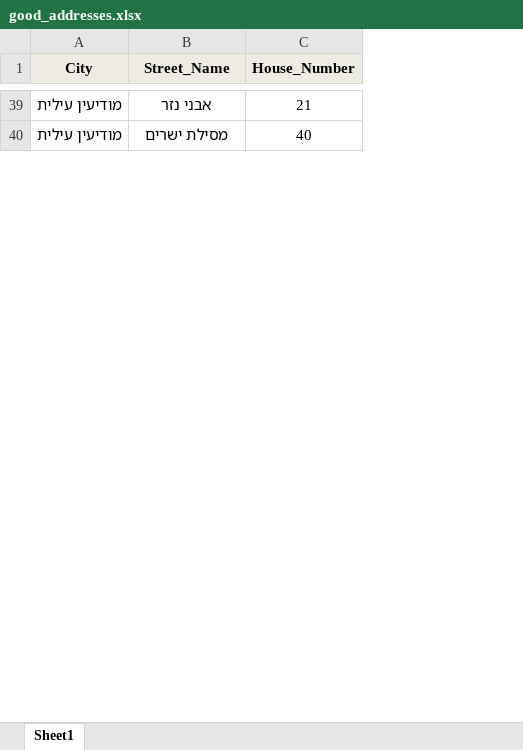
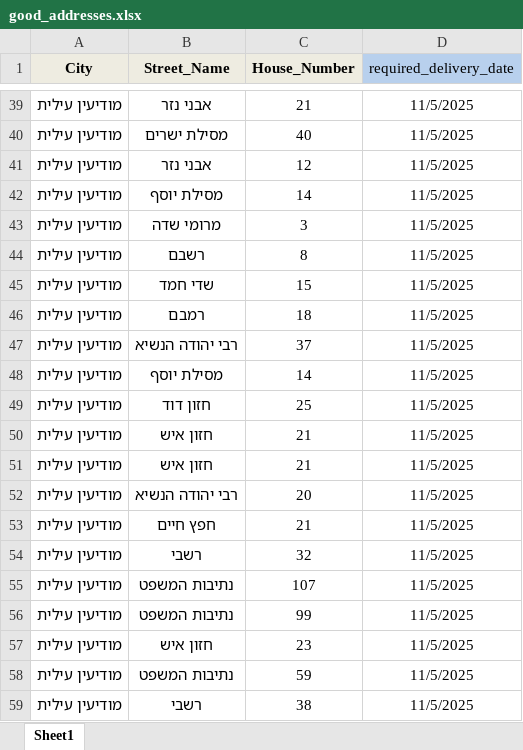
Before and after one commit to talyaharband/routecraft, an Excel workbook: addresses/good_addresses.xlsx, sheet Sheet1, drawn as a sheet; only a part is shown, gaps mark what is left out; values as stored, in another font and other column widths than the file's, no borders; the diff covers the shown part only; the diff names each change by its address in the sheet, - before the commit and + after, or states it on an @@ line.

```diff
--- a/addresses/good_addresses.xlsx (sheet Sheet1)
+++ b/addresses/good_addresses.xlsx (sheet Sheet1)
+column D (required_delivery_date), rows 39-40: 11/5/2025 | 11/5/2025
+row 41: מודיעין עילית | אבני נזר | 12 | 11/5/2025
+row 42: מודיעין עילית | מסילת יוסף | 14 | 11/5/2025
+row 43: מודיעין עילית | מרומי שדה | 3 | 11/5/2025
+row 44: מודיעין עילית | רשבם | 8 | 11/5/2025
+row 45: מודיעין עילית | שדי חמד | 15 | 11/5/2025
+row 46: מודיעין עילית | רמבם | 18 | 11/5/2025
+row 47: מודיעין עילית | רבי יהודה הנשיא | 37 | 11/5/2025
+row 48: מודיעין עילית | מסילת יוסף | 14 | 11/5/2025
+row 49: מודיעין עילית | חזון דוד | 25 | 11/5/2025
+row 50: מודיעין עילית | חזון איש | 21 | 11/5/2025
+row 51: מודיעין עילית | חזון איש | 21 | 11/5/2025
+row 52: מודיעין עילית | רבי יהודה הנשיא | 20 | 11/5/2025
+row 53: מודיעין עילית | חפץ חיים | 21 | 11/5/2025
+row 54: מודיעין עילית | רשבי | 32 | 11/5/2025
+row 55: מודיעין עילית | נתיבות המשפט | 107 | 11/5/2025
+row 56: מודיעין עילית | נתיבות המשפט | 99 | 11/5/2025
+row 57: מודיעין עילית | חזון איש | 23 | 11/5/2025
+row 58: מודיעין עילית | נתיבות המשפט | 59 | 11/5/2025
+row 59: מודיעין עילית | רשבי | 38 | 11/5/2025
```
Also changed, not shown: 10 added rows elsewhere in this sheet, addresses/mock_google_data/distance_coords_cache.xlsx, addresses/mock_google_data/distance_matrices/05_distance_matrix_group-0.xlsx, 9 other files.
